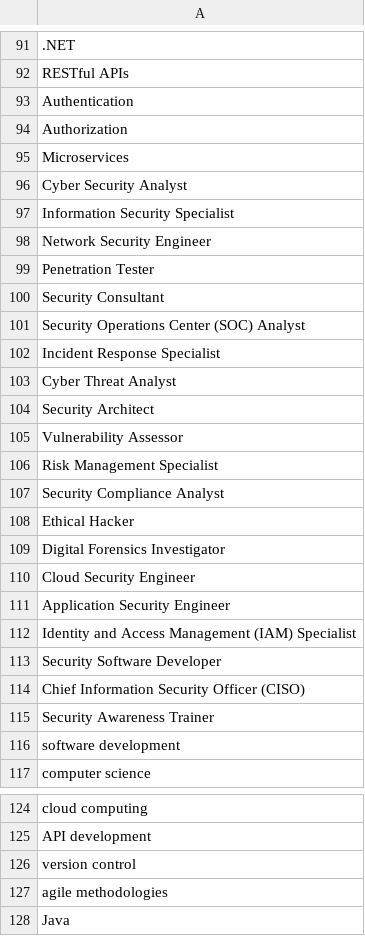
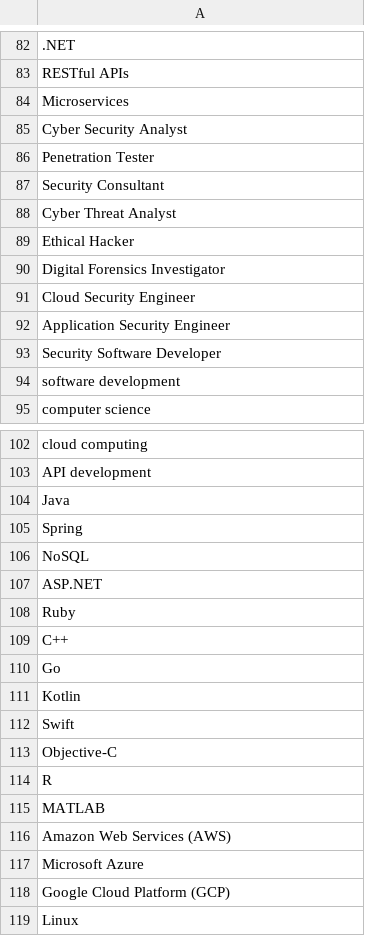
Before and after one commit to ManuelJua/jobs_scraper, a CSV file: developer_keywords.csv, drawn as a sheet; only a part is shown, gaps mark what is left out; the shorter side is filled out with more unchanged rows; removed rows and columns are numbered as before the commit, all else as after; the diff covers the shown part only; the diff names each change by its address in the sheet, - before the commit and + after, or states it on an @@ line.

Commit message:
New data scraped

```diff
--- a/developer_keywords.csv
+++ b/developer_keywords.csv
-row 93: Authentication
-row 94: Authorization
-row 97: Information Security Specialist
-row 98: Network Security Engineer
-row 101: Security Operations Center (SOC) Analyst
-row 102: Incident Response Specialist
-row 104: Security Architect
-row 105: Vulnerability Assessor
-row 106: Risk Management Specialist
-row 107: Security Compliance Analyst
-row 112: Identity and Access Management (IAM) Specialist
-row 114: Chief Information Security Officer (CISO)
-row 115: Security Awareness Trainer
-row 126: version control
-row 127: agile methodologies
```
Also changed, not shown: 1 added row and 12 removed rows elsewhere in this file, 5 other files.
